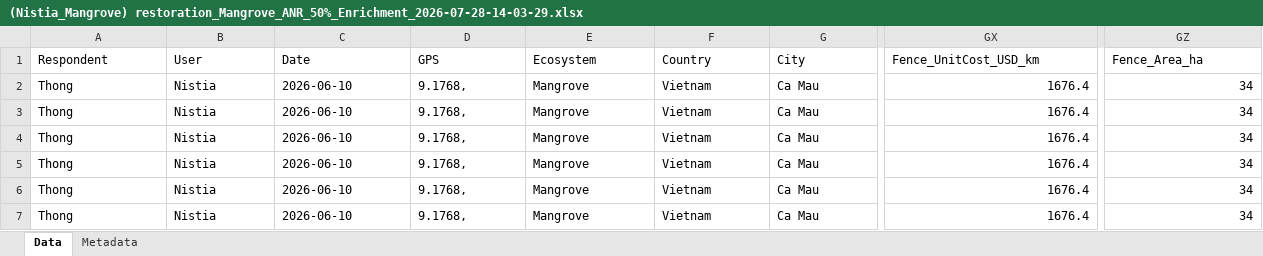
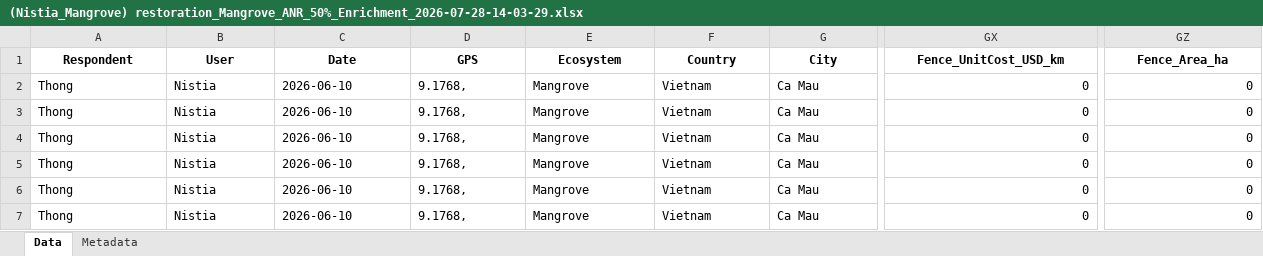
Before and after one commit to conservation-strategy/consultants-data-validation, an Excel workbook: models/(Nistia_Mangrove) restoration_Mangrove_ANR_50%_Enrichment_2026-07-28-14-03-29.xlsx, sheet Data, drawn as a sheet; only a part is shown, gaps mark what is left out; values as stored, in another font and other column widths than the file's, no borders; the diff covers the shown part only; the diff names each change by its address in the sheet, - before the commit and + after, or states it on an @@ line.

```diff
--- a/models/(Nistia_Mangrove) restoration_Mangrove_ANR_50%_Enrichment_2026-07-28-14-03-29.xlsx (sheet Data)
+++ b/models/(Nistia_Mangrove) restoration_Mangrove_ANR_50%_Enrichment_2026-07-28-14-03-29.xlsx (sheet Data)
@@ A1:GZ1 bold: off → on, alignment: left → center @@
-GX2:GX7 (Fence_UnitCost_USD_km): 1676.4
+GX2:GX7 (Fence_UnitCost_USD_km): 0
-GZ2:GZ7 (Fence_Area_ha): 34
+GZ2:GZ7 (Fence_Area_ha): 0
```
Also changed, not shown: cell formats elsewhere in this sheet, sheet Metadata, Consultants Data Validation - Master Database.xlsx, models/(Gabriela_Mangrove) restoration_Mangrove_Seed_Dispersal_2026-06-16-00-05-14._GABRIELA SARMIENTOxlsx.xlsx, 13 other files.
